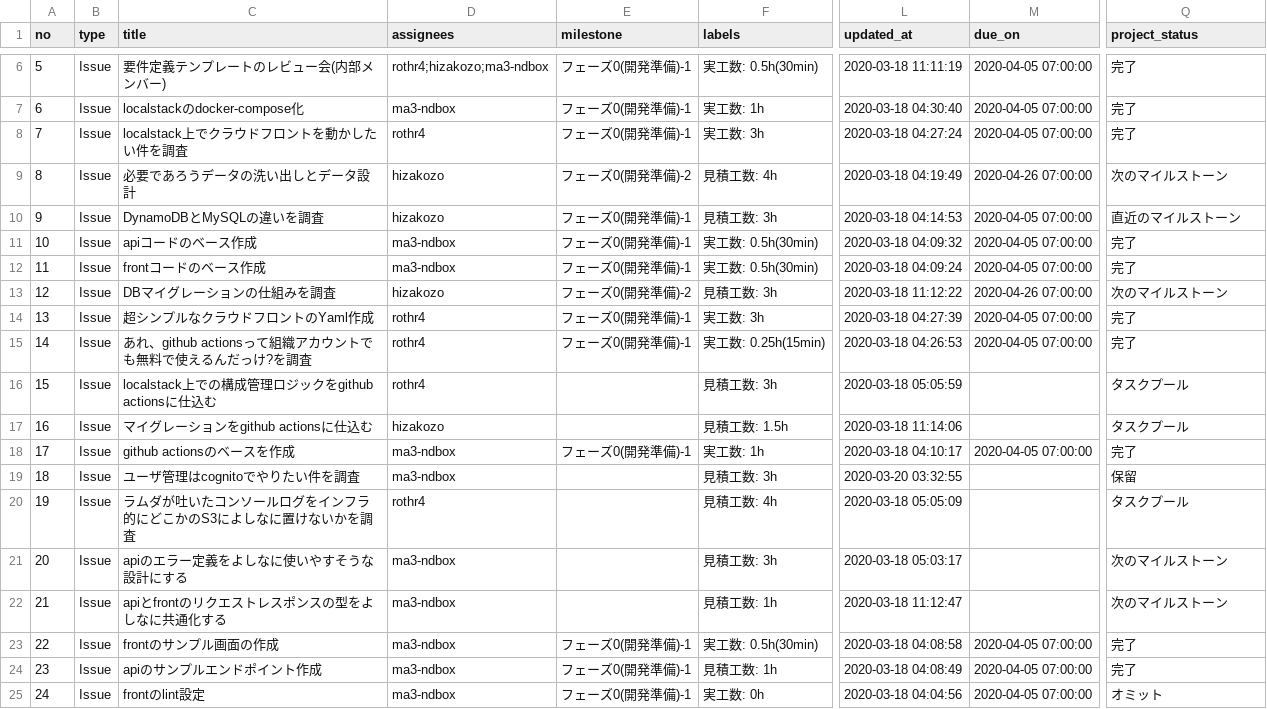
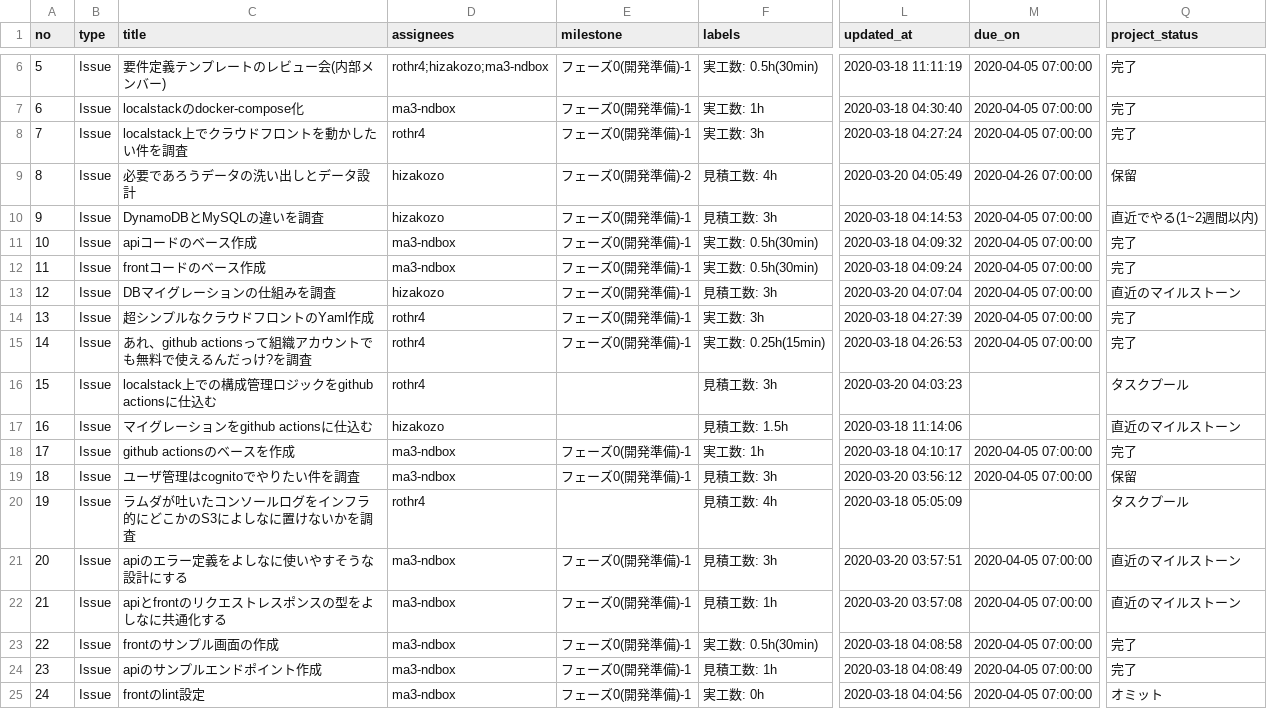
Before and after one commit to GreenAvenue/geranium-visualization-progress, a CSV file: issues.csv, drawn as a sheet; only a part is shown, gaps mark what is left out; the diff covers the shown part only; the diff names each change by its address in the sheet, - before the commit and + after, or states it on an @@ line.

```diff
--- a/issues.csv
+++ b/issues.csv
-L9 (updated_at): 2020-03-18 04:19:49
+L9 (updated_at): 2020-03-20 04:05:49
-Q9 (project_status): 次のマイルストーン
+Q9 (project_status): 保留
-Q10 (project_status): 直近のマイルストーン
+Q10 (project_status): 直近でやる(1~2週間以内)
-E13 (milestone): フェーズ0(開発準備)-2
+E13 (milestone): フェーズ0(開発準備)-1
-L13 (updated_at): 2020-03-18 11:12:22
+L13 (updated_at): 2020-03-20 04:07:04
-M13 (due_on): 2020-04-26 07:00:00
+M13 (due_on): 2020-04-05 07:00:00
-Q13 (project_status): 次のマイルストーン
+Q13 (project_status): 直近のマイルストーン
-L16 (updated_at): 2020-03-18 05:05:59
+L16 (updated_at): 2020-03-20 04:03:23
-Q17 (project_status): タスクプール
+Q17 (project_status): 直近のマイルストーン
-E19 (milestone): (empty)
+E19 (milestone): フェーズ0(開発準備)-1
-L19 (updated_at): 2020-03-20 03:32:55
+L19 (updated_at): 2020-03-20 03:56:12
-M19 (due_on): (empty)
+M19 (due_on): 2020-04-05 07:00:00
-E21:E22 (milestone): (empty)
+E21:E22 (milestone): フェーズ0(開発準備)-1
-L21 (updated_at): 2020-03-18 05:03:17
+L21 (updated_at): 2020-03-20 03:57:51
-M21:M22 (due_on): (empty)
+M21:M22 (due_on): 2020-04-05 07:00:00
-Q21:Q22 (project_status): 次のマイルストーン
+Q21:Q22 (project_status): 直近のマイルストーン
-L22 (updated_at): 2020-03-18 11:12:47
+L22 (updated_at): 2020-03-20 03:57:08
```
Also changed, not shown: 5 added rows, 1 removed row and 72 edited cells elsewhere in this file, 1 other file.
